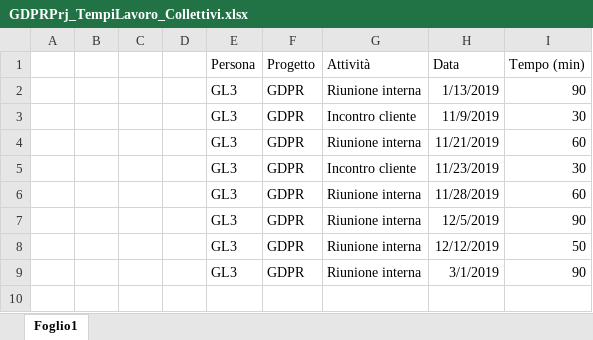
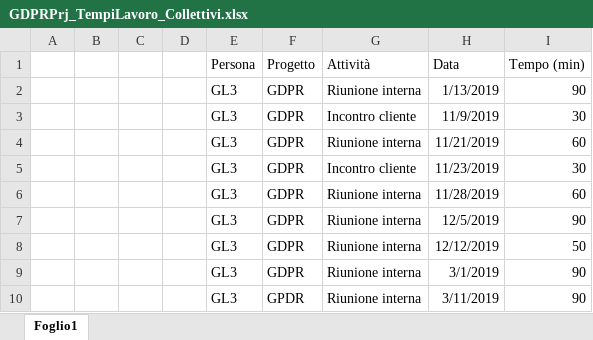
Before and after one commit to GL3-IngegneriaDelSoftware2/GDPRProject, an Excel workbook: Documentazione/GDPRPrj_TempiLavoro/GDPRPrj_TempiLavoro_Collettivi.xlsx, sheet Foglio1, drawn as a sheet; values as stored, in another font and other column widths than the file's, no borders; table styles not drawn; the diff names each change by its address in the sheet, - before the commit and + after, or states it on an @@ line.

Commit message:
Update GDPRPrj_TempiLavoro_Collettivi.xlsx

```diff
--- a/Documentazione/GDPRPrj_TempiLavoro/GDPRPrj_TempiLavoro_Collettivi.xlsx (sheet Foglio1)
+++ b/Documentazione/GDPRPrj_TempiLavoro/GDPRPrj_TempiLavoro_Collettivi.xlsx (sheet Foglio1)
+row 10:  |  |  |  | GL3 | GPDR | Riunione interna | 3/11/2019 | 90
```
